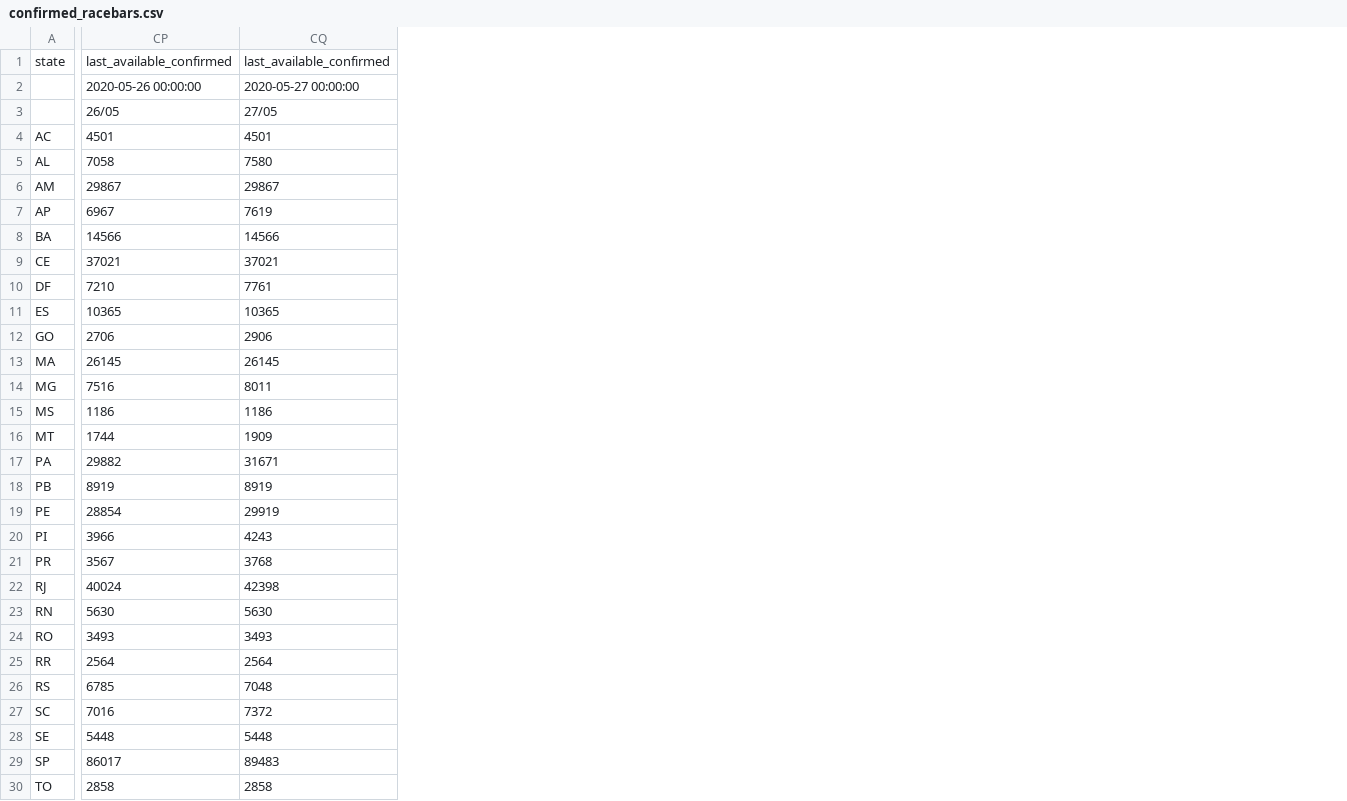
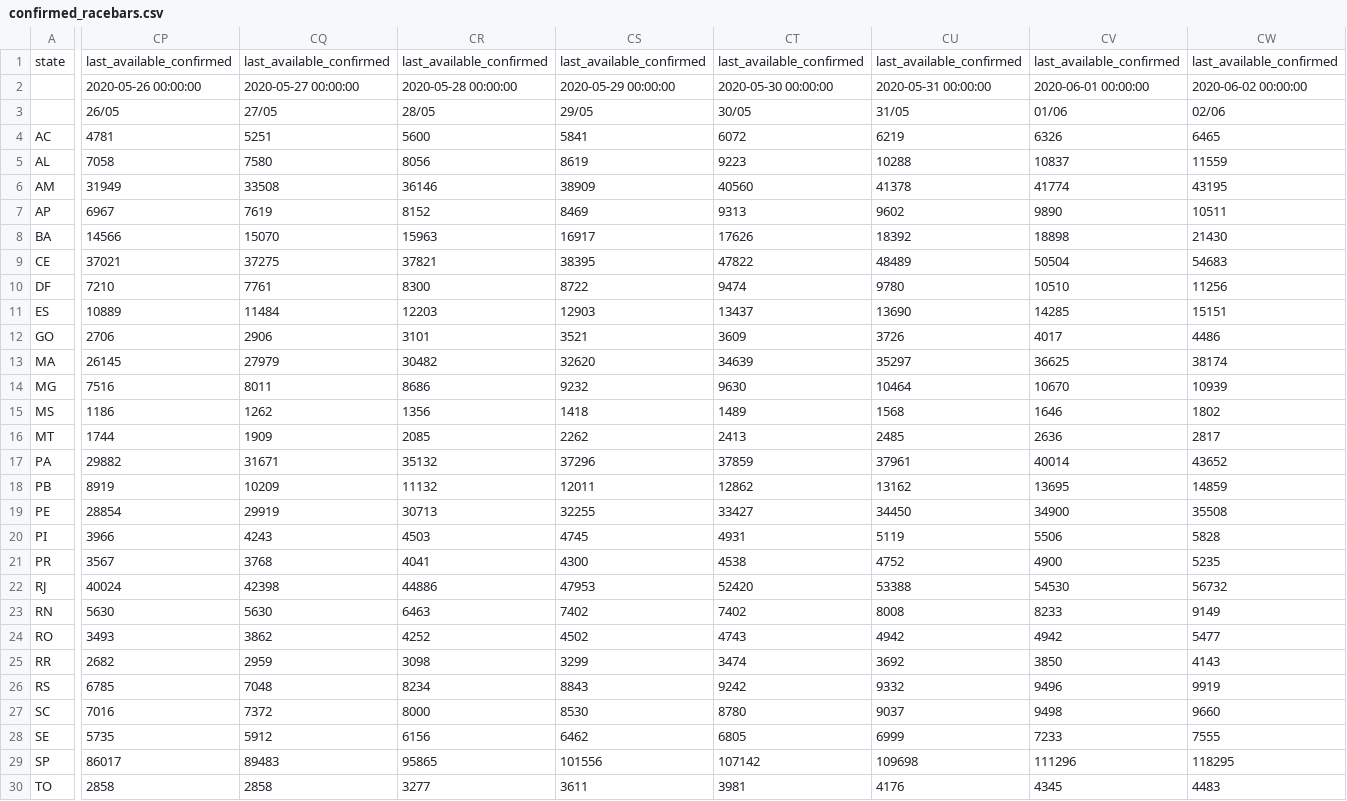
Before and after one commit to common-data/common-data, a CSV file: analises/Covid_Racebars/confirmed_racebars.csv, drawn as a sheet; only a part is shown, gaps mark what is left out; the diff covers the shown part only; the diff names each change by its address in the sheet, - before the commit and + after, or states it on an @@ line.

```diff
--- a/analises/Covid_Racebars/confirmed_racebars.csv
+++ b/analises/Covid_Racebars/confirmed_racebars.csv
+column CR, rows 1-30: last_available_confirmed | 2020-05-28 00:00:00 | 28/05 | 5600 | 8056 | 36146 | 8152 | 15963 | 37821 | 8300 | 12203 | 3101 | 30482 | 8686 | 1356 | 2085 | 35132 | 11132 | 30713 | 4503 | 4041 | 44886 | 6463 | 4252 | 3098 | 8234 | 8000 | 6156 | 95865 | 3277
+column CS, rows 1-30: last_available_confirmed | 2020-05-29 00:00:00 | 29/05 | 5841 | 8619 | 38909 | 8469 | 16917 | 38395 | 8722 | 12903 | 3521 | 32620 | 9232 | 1418 | 2262 | 37296 | 12011 | 32255 | 4745 | 4300 | 47953 | 7402 | 4502 | 3299 | 8843 | 8530 | 6462 | 101556 | 3611
+column CT, rows 1-30: last_available_confirmed | 2020-05-30 00:00:00 | 30/05 | 6072 | 9223 | 40560 | 9313 | 17626 | 47822 | 9474 | 13437 | 3609 | 34639 | 9630 | 1489 | 2413 | 37859 | 12862 | 33427 | 4931 | 4538 | 52420 | 7402 | 4743 | 3474 | 9242 | 8780 | 6805 | 107142 | 3981
+column CU, rows 1-30: last_available_confirmed | 2020-05-31 00:00:00 | 31/05 | 6219 | 10288 | 41378 | 9602 | 18392 | 48489 | 9780 | 13690 | 3726 | 35297 | 10464 | 1568 | 2485 | 37961 | 13162 | 34450 | 5119 | 4752 | 53388 | 8008 | 4942 | 3692 | 9332 | 9037 | 6999 | 109698 | 4176
+column CV, rows 1-30: last_available_confirmed | 2020-06-01 00:00:00 | 01/06 | 6326 | 10837 | 41774 | 9890 | 18898 | 50504 | 10510 | 14285 | 4017 | 36625 | 10670 | 1646 | 2636 | 40014 | 13695 | 34900 | 5506 | 4900 | 54530 | 8233 | 4942 | 3850 | 9496 | 9498 | 7233 | 111296 | 4345
+column CW, rows 1-30: last_available_confirmed | 2020-06-02 00:00:00 | 02/06 | 6465 | 11559 | 43195 | 10511 | 21430 | 54683 | 11256 | 15151 | 4486 | 38174 | 10939 | 1802 | 2817 | 43652 | 14859 | 35508 | 5828 | 5235 | 56732 | 9149 | 5477 | 4143 | 9919 | 9660 | 7555 | 118295 | 4483
-CP4: 4501
+CP4: 4781
-CQ4: 4501
+CQ4: 5251
-CP6: 29867
+CP6: 31949
-CQ6: 29867
+CQ6: 33508
-CQ8: 14566
+CQ8: 15070
-CQ9: 37021
+CQ9: 37275
-CP11: 10365
+CP11: 10889
-CQ11: 10365
+CQ11: 11484
-CQ13: 26145
+CQ13: 27979
-CQ15: 1186
+CQ15: 1262
-CQ18: 8919
+CQ18: 10209
-CQ24: 3493
+CQ24: 3862
-CP25: 2564
+CP25: 2682
-CQ25: 2564
+CQ25: 2959
-CP28: 5448
+CP28: 5735
-CQ28: 5448
+CQ28: 5912
```
Also changed, not shown: 7 added columns and 1 edited cell elsewhere in this file, analises/Covid_Racebars/deaths_racebars.csv, 22 other files.
